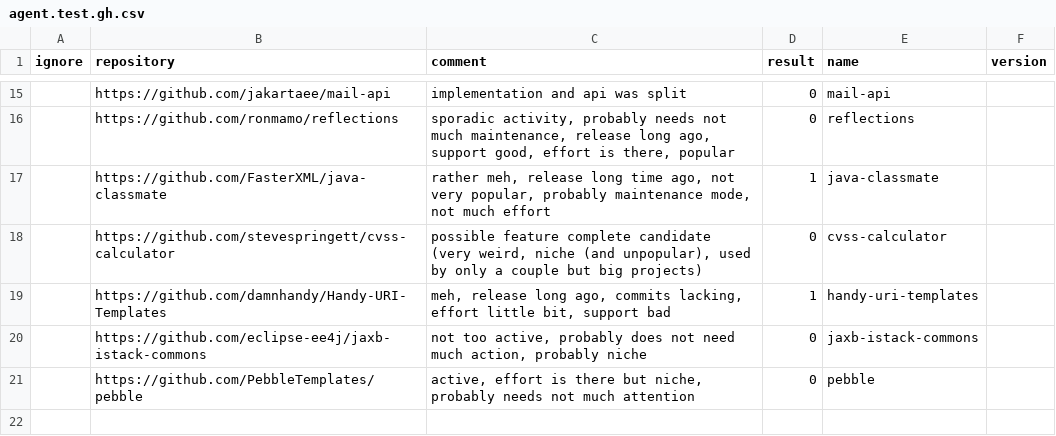
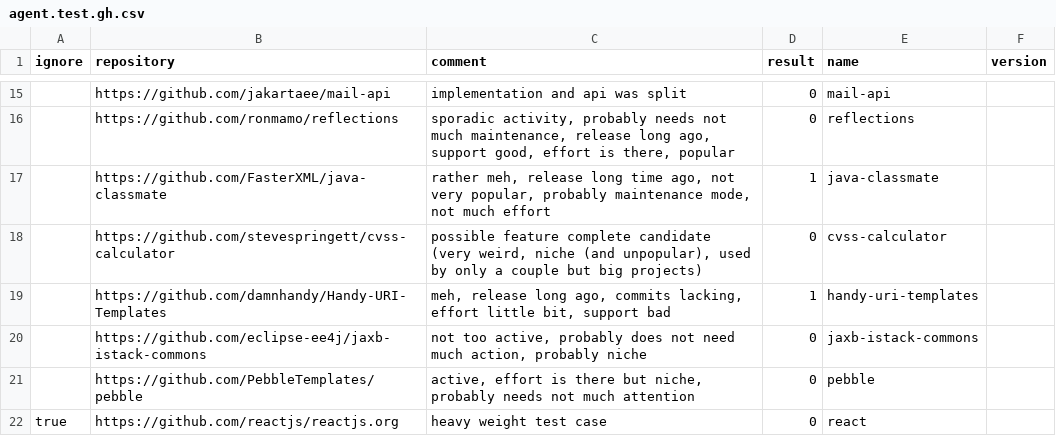
Before and after one commit to a-grasso/deprec, a CSV file: agent.test.gh.csv, drawn as a sheet; only a part is shown, gaps mark what is left out; the diff names each change by its address in the sheet, - before the commit and + after, or states it on an @@ line.

```diff
--- a/agent.test.gh.csv
+++ b/agent.test.gh.csv
+row 22: true | https://github.com/reactjs/reactjs.org | heavy weight test case | 0 | react
```
Also changed, not shown: 6 other files.
